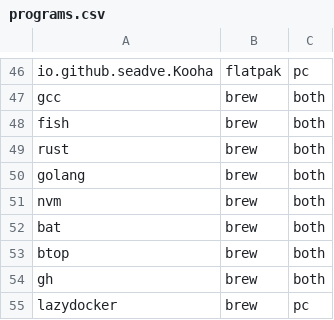
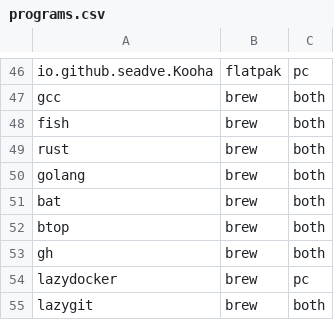
Before and after one commit to phrmendes/dotfiles, a CSV file: programs.csv, drawn as a sheet; only a part is shown, gaps mark what is left out; the shorter side is filled out with more unchanged rows; the diff names each change by its address in the sheet, - before the commit and + after, or states it on an @@ line.

Commit message:
Removing nvm from brew installation.

```diff
--- a/programs.csv
+++ b/programs.csv
-row 51: nvm | brew | both
```
